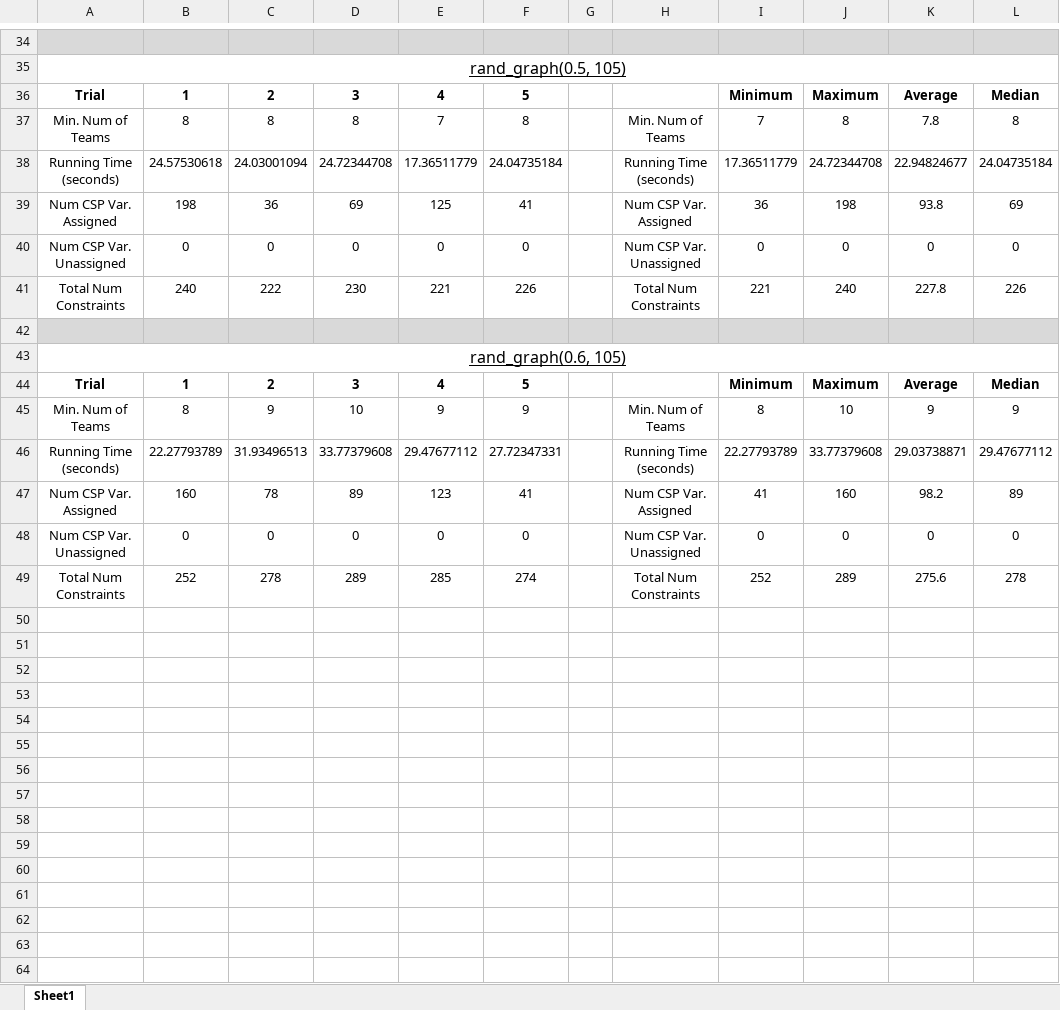
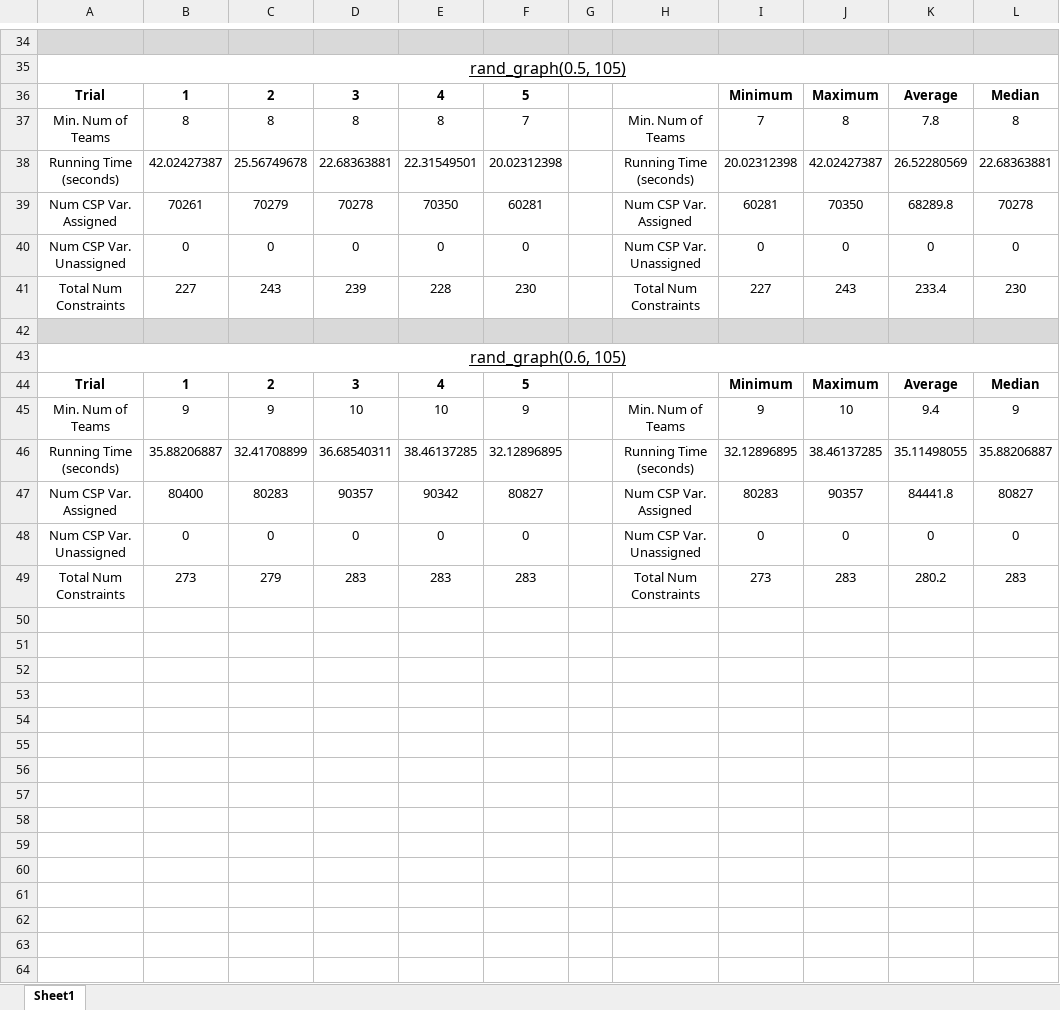
Before and after one commit to luicurtis/aima-python, an Excel workbook: a2_q4.xlsx, sheet Sheet1, drawn as a sheet; only a part is shown, gaps mark what is left out; values as stored, in another font and other column widths than the file's, no borders; charts and pictures not drawn; removed rows and columns are numbered as before the commit, all else as after; the diff covers the shown part only; the diff names each change by its address in the sheet, - before the commit and + after, or states it on an @@ line.

```diff
--- a/a2_q4.xlsx (sheet Sheet1)
+++ b/a2_q4.xlsx (sheet Sheet1)
-E37: 7
+E37: 8
-F37: 8
+F37: 7
-row 38: Running Time (seconds) | 24.57530618 | 24.03001094 | 24.72344708 | 17.36511779 | 24.04735184 |  | Running Time (seconds) | 17.36511779 | 24.72344708 | 22.94824677 | 24.04735184
-row 39: Num CSP Var. Assigned | 198 | 36 | 69 | 125 | 41 |  | Num CSP Var. Assigned | 36 | 198 | 93.8 | 69
+row 38: Running Time (seconds) | 42.02427387 | 25.56749678 | 22.68363881 | 22.31549501 | 20.02312398 |  | Running Time (seconds) | 20.02312398 | 42.02427387 | 26.52280569 | 22.68363881
+row 39: Num CSP Var. Assigned | 70261 | 70279 | 70278 | 70350 | 60281 |  | Num CSP Var. Assigned | 60281 | 70350 | 68289.8 | 70278
-row 41: Total Num Constraints | 240 | 222 | 230 | 221 | 226 |  | Total Num Constraints | 221 | 240 | 227.8 | 226
+row 41: Total Num Constraints | 227 | 243 | 239 | 228 | 230 |  | Total Num Constraints | 227 | 243 | 233.4 | 230
-B45: 8
+B45: 9
-E45: 9
+E45: 10
-I45: 8
+I45: 9
-K45: 9
+K45: 9.4
-row 46: Running Time (seconds) | 22.27793789 | 31.93496513 | 33.77379608 | 29.47677112 | 27.72347331 |  | Running Time (seconds) | 22.27793789 | 33.77379608 | 29.03738871 | 29.47677112
-row 47: Num CSP Var. Assigned | 160 | 78 | 89 | 123 | 41 |  | Num CSP Var. Assigned | 41 | 160 | 98.2 | 89
+row 46: Running Time (seconds) | 35.88206887 | 32.41708899 | 36.68540311 | 38.46137285 | 32.12896895 |  | Running Time (seconds) | 32.12896895 | 38.46137285 | 35.11498055 | 35.88206887
+row 47: Num CSP Var. Assigned | 80400 | 80283 | 90357 | 90342 | 80827 |  | Num CSP Var. Assigned | 80283 | 90357 | 84441.8 | 80827
+row 49: Total Num Constraints | 273 | 279 | 283 | 283 | 283 |  | Total Num Constraints | 273 | 283 | 280.2 | 283
-row 50: Total Num Constraints | 252 | 278 | 289 | 285 | 274 |  | Total Num Constraints | 252 | 289 | 275.6 | 278
+row 50: (empty)
+row 51: (empty)
+row 52: (empty)
+row 53: (empty)
+row 54: (empty)
+row 55: (empty)
+row 56: (empty)
+row 57: (empty)
+row 58: (empty)
+row 59: (empty)
+row 60: (empty)
+row 61: (empty)
+row 62: (empty)
+row 63: (empty)
+row 64: (empty)
```
Also changed, not shown: 28 added rows, 12 removed rows and 14 edited cells elsewhere in this sheet, charts or pictures, a2_q3.xlsx, 2 other files.
